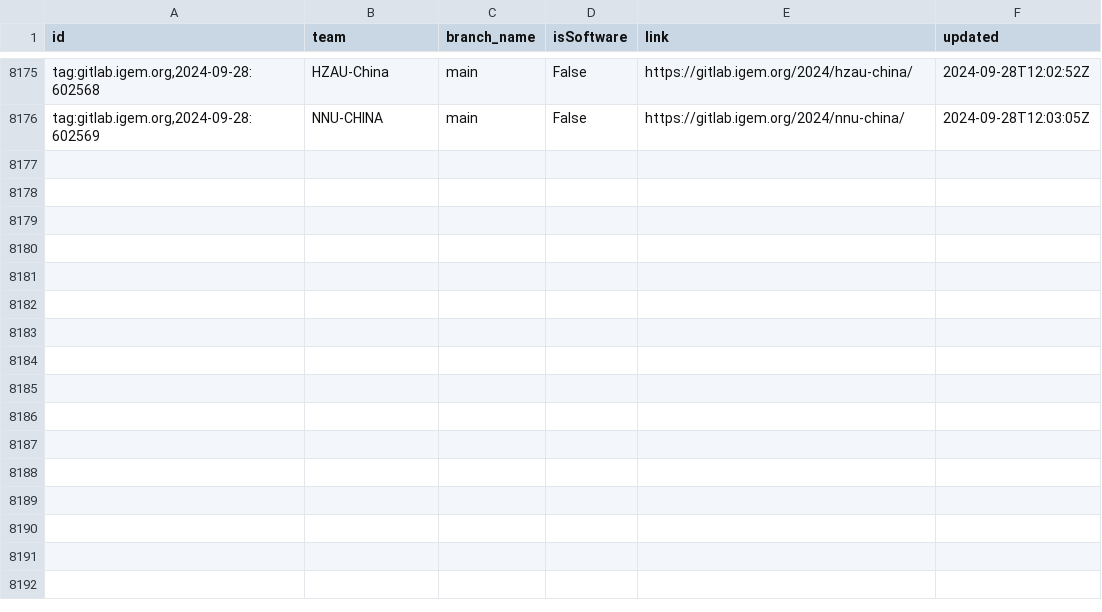
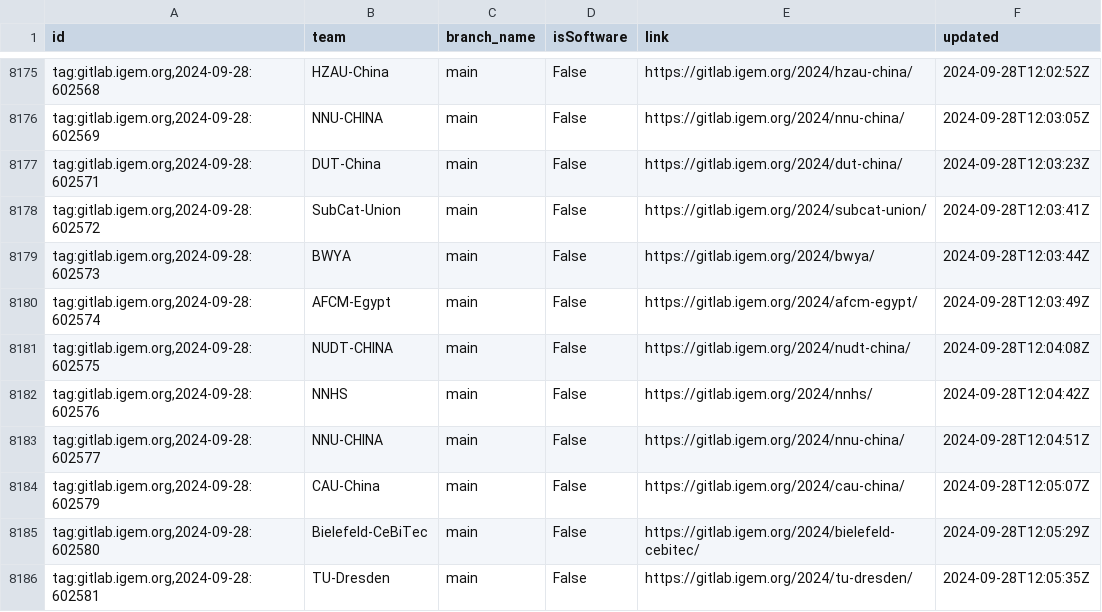
Before and after one commit to taxfree-python/iGEM_Pulse, a CSV file: rss_data.csv, drawn as a sheet; only a part is shown, gaps mark what is left out; the diff names each change by its address in the sheet, - before the commit and + after, or states it on an @@ line.

Commit message:
Update RSS data at 2024-09-28 21:06:17

```diff
--- a/rss_data.csv
+++ b/rss_data.csv
+row 8177: tag:gitlab.igem.org,2024-09-28:602571 | DUT-China | main | False | https://gitlab.igem.org/2024/dut-china/ | 2024-09-28T12:03:23Z
+row 8178: tag:gitlab.igem.org,2024-09-28:602572 | SubCat-Union | main | False | https://gitlab.igem.org/2024/subcat-union/ | 2024-09-28T12:03:41Z
+row 8179: tag:gitlab.igem.org,2024-09-28:602573 | BWYA | main | False | https://gitlab.igem.org/2024/bwya/ | 2024-09-28T12:03:44Z
+row 8180: tag:gitlab.igem.org,2024-09-28:602574 | AFCM-Egypt | main | False | https://gitlab.igem.org/2024/afcm-egypt/ | 2024-09-28T12:03:49Z
+row 8181: tag:gitlab.igem.org,2024-09-28:602575 | NUDT-CHINA | main | False | https://gitlab.igem.org/2024/nudt-china/ | 2024-09-28T12:04:08Z
+row 8182: tag:gitlab.igem.org,2024-09-28:602576 | NNHS | main | False | https://gitlab.igem.org/2024/nnhs/ | 2024-09-28T12:04:42Z
+row 8183: tag:gitlab.igem.org,2024-09-28:602577 | NNU-CHINA | main | False | https://gitlab.igem.org/2024/nnu-china/ | 2024-09-28T12:04:51Z
+row 8184: tag:gitlab.igem.org,2024-09-28:602579 | CAU-China | main | False | https://gitlab.igem.org/2024/cau-china/ | 2024-09-28T12:05:07Z
+row 8185: tag:gitlab.igem.org,2024-09-28:602580 | Bielefeld-CeBiTec | main | False | https://gitlab.igem.org/2024/bielefeld-cebitec/ | 2024-09-28T12:05:29Z
+row 8186: tag:gitlab.igem.org,2024-09-28:602581 | TU-Dresden | main | False | https://gitlab.igem.org/2024/tu-dresden/ | 2024-09-28T12:05:35Z
```
